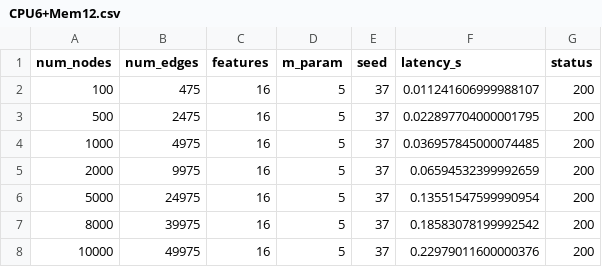
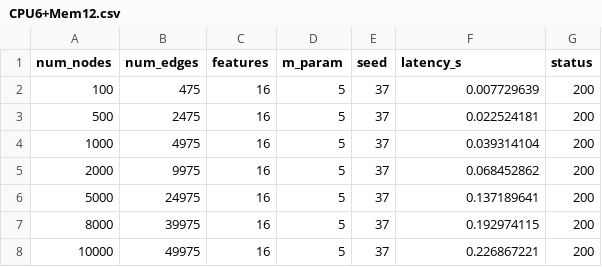
Before and after one commit to YorkWaugh/AI-container-runtime-profiles-dataset, a CSV file: data/CPU6+Mem12.csv, drawn as a sheet.

```diff
--- a/data/CPU6+Mem12.csv
+++ b/data/CPU6+Mem12.csv
@@ -1,8 +1,8 @@
 num_nodes,num_edges,features,m_param,seed,latency_s,status
-100,475,16,5,37,0.011241606999988107,200
-500,2475,16,5,37,0.022897704000001795,200
-1000,4975,16,5,37,0.036957845000074485,200
-2000,9975,16,5,37,0.06594532399992659,200
-5000,24975,16,5,37,0.13551547599990954,200
-8000,39975,16,5,37,0.18583078199992542,200
-10000,49975,16,5,37,0.22979011600000376,200
+100,475,16,5,37,0.007729639,200
+500,2475,16,5,37,0.022524181,200
+1000,4975,16,5,37,0.039314104,200
+2000,9975,16,5,37,0.068452862,200
+5000,24975,16,5,37,0.137189641,200
+8000,39975,16,5,37,0.192974115,200
+10000,49975,16,5,37,0.226867221,200
```
Also changed, not shown: data/CPU2+Mem4.csv, data/CPU3+Mem6.csv, 5 other files.
